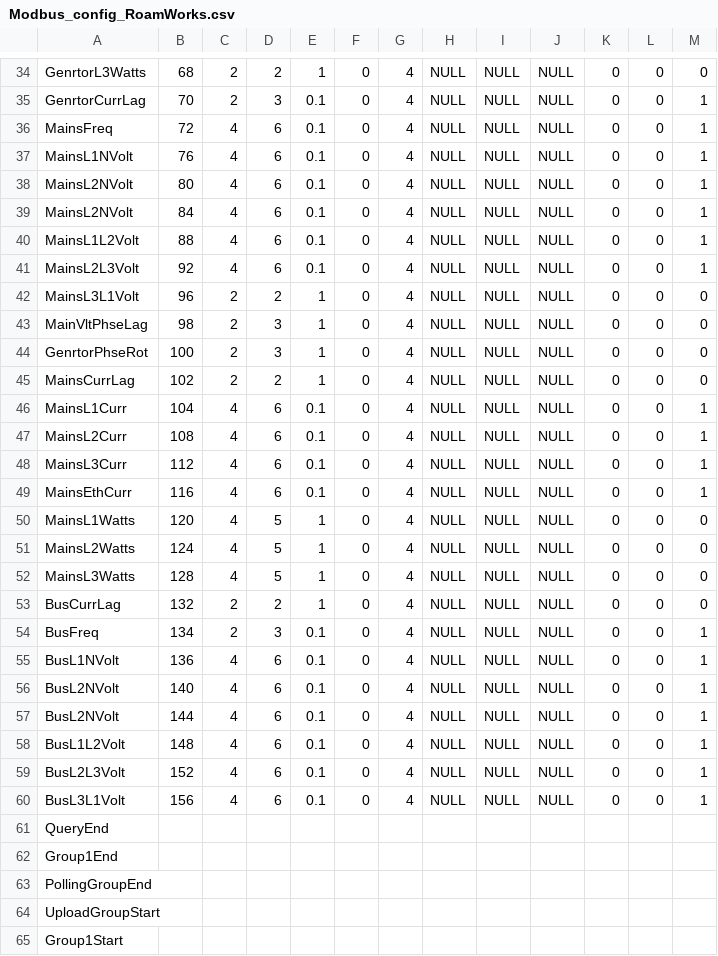
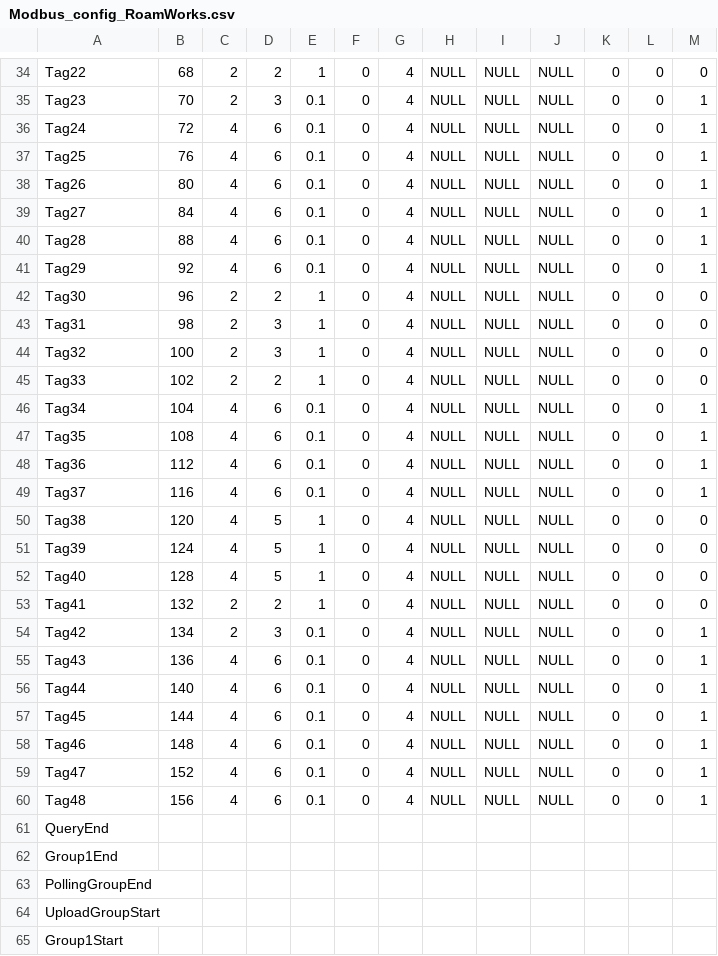
Before and after one commit to thomasphilipc/roamworks_modbus, a CSV file: Modbus_config_RoamWorks.csv, drawn as a sheet; only a part is shown, gaps mark what is left out; the diff covers the shown part only; the diff names each change by its address in the sheet, - before the commit and + after, or states it on an @@ line.

```diff
--- a/Modbus_config_RoamWorks.csv
+++ b/Modbus_config_RoamWorks.csv
-A34: GenrtorL3Watts
+A34: Tag22
-A35: GenrtorCurrLag
+A35: Tag23
-A36: MainsFreq
+A36: Tag24
-A37: MainsL1NVolt
+A37: Tag25
-A38: MainsL2NVolt
+A38: Tag26
-A39: MainsL2NVolt
+A39: Tag27
-A40: MainsL1L2Volt
+A40: Tag28
-A41: MainsL2L3Volt
+A41: Tag29
-A42: MainsL3L1Volt
+A42: Tag30
-A43: MainVltPhseLag
+A43: Tag31
-A44: GenrtorPhseRot
+A44: Tag32
-A45: MainsCurrLag
+A45: Tag33
-A46: MainsL1Curr
+A46: Tag34
-A47: MainsL2Curr
+A47: Tag35
-A48: MainsL3Curr
+A48: Tag36
-A49: MainsEthCurr
+A49: Tag37
-A50: MainsL1Watts
+A50: Tag38
-A51: MainsL2Watts
+A51: Tag39
-A52: MainsL3Watts
+A52: Tag40
-A53: BusCurrLag
+A53: Tag41
-A54: BusFreq
+A54: Tag42
-A55: BusL1NVolt
+A55: Tag43
-A56: BusL2NVolt
+A56: Tag44
-A57: BusL2NVolt
+A57: Tag45
-A58: BusL1L2Volt
+A58: Tag46
-A59: BusL2L3Volt
+A59: Tag47
-A60: BusL3L1Volt
+A60: Tag48
```
Also changed, not shown: 3 added rows, 2 removed rows and 22 edited cells elsewhere in this file, MAESTRO_Configfile_DSE_v1.1.csv, 2 other files.
